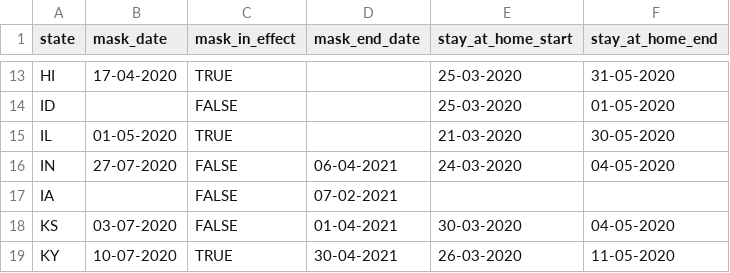
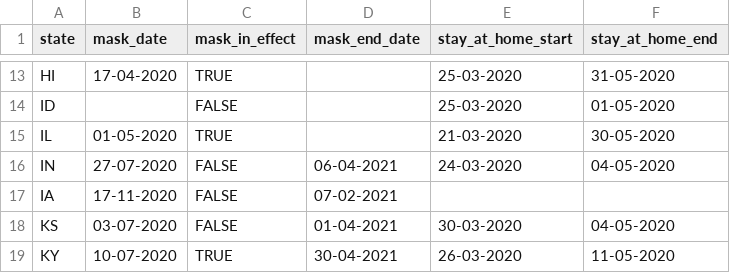
Before and after one commit to JeromeTroy/gsg_project_5, a CSV file: stay_at_home_and_masks.csv, drawn as a sheet; only a part is shown, gaps mark what is left out.

Commit message:
Update stay_at_home_and_masks.csv
Iowa mask mandate information updated

```diff
--- a/stay_at_home_and_masks.csv
+++ b/stay_at_home_and_masks.csv
@@ -16,3 +16,3 @@ IL,01-05-2020,TRUE,,21-03-2020,30-05-2020
 IN,27-07-2020,FALSE,06-04-2021,24-03-2020,04-05-2020
-IA,,FALSE,07-02-2021,,
+IA,17-11-2020,FALSE,07-02-2021,,
 KS,03-07-2020,FALSE,01-04-2021,30-03-2020,04-05-2020
```
